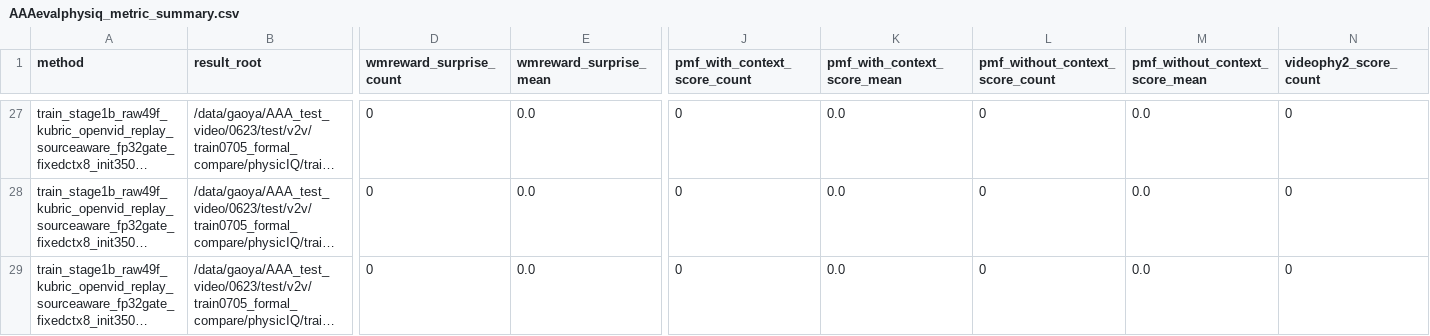
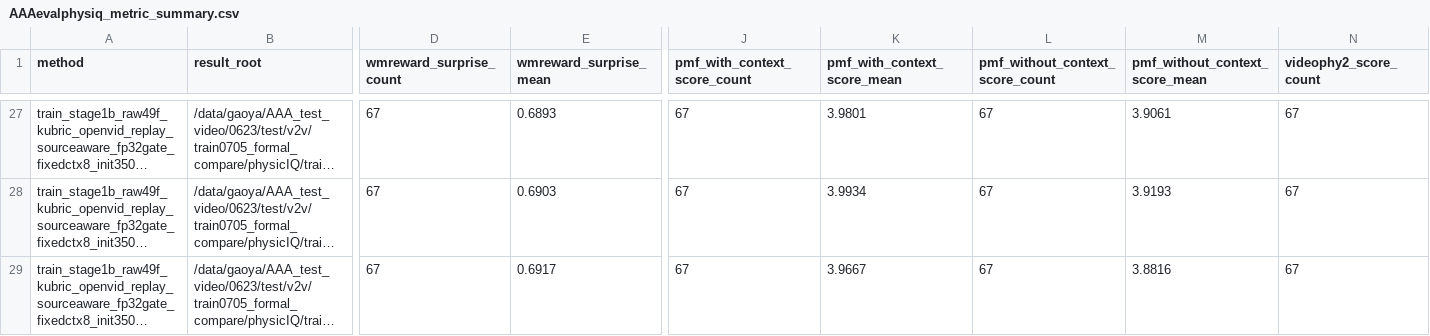
Before and after one commit to GAO7677/Code_Video, a CSV file: Code_data/Code_vjepa_vggt/code_vjepa_vggt/train0705_kubric_no_gt_box/AAAresults/AAAevalphysiq_metric_summary.csv, drawn as a sheet; only a part is shown, gaps mark what is left out; long unchanged cells end in …; the diff covers the shown part only; the diff names each change by its address in the sheet, - before the commit and + after, or states it on an @@ line.

```diff
--- a/Code_data/Code_vjepa_vggt/code_vjepa_vggt/train0705_kubric_no_gt_box/AAAresults/AAAevalphysiq_metric_summary.csv
+++ b/Code_data/Code_vjepa_vggt/code_vjepa_vggt/train0705_kubric_no_gt_box/AAAresults/AAAevalphysiq_metric_summary.csv
-D27:D29 (wmreward_surprise_count): 0
+D27:D29 (wmreward_surprise_count): 67
-E27 (wmreward_surprise_mean): 0.0
+E27 (wmreward_surprise_mean): 0.6893
-J27:J29 (pmf_with_context_score_count): 0
+J27:J29 (pmf_with_context_score_count): 67
-K27 (pmf_with_context_score_mean): 0.0
+K27 (pmf_with_context_score_mean): 3.9801
-L27:L29 (pmf_without_context_score_count): 0
+L27:L29 (pmf_without_context_score_count): 67
-M27 (pmf_without_context_score_mean): 0.0
+M27 (pmf_without_context_score_mean): 3.9061
-N27:N29 (videophy2_score_count): 0
+N27:N29 (videophy2_score_count): 67
-E28 (wmreward_surprise_mean): 0.0
+E28 (wmreward_surprise_mean): 0.6903
-K28 (pmf_with_context_score_mean): 0.0
+K28 (pmf_with_context_score_mean): 3.9934
-M28 (pmf_without_context_score_mean): 0.0
+M28 (pmf_without_context_score_mean): 3.9193
-E29 (wmreward_surprise_mean): 0.0
+E29 (wmreward_surprise_mean): 0.6917
-K29 (pmf_with_context_score_mean): 0.0
+K29 (pmf_with_context_score_mean): 3.9667
-M29 (pmf_without_context_score_mean): 0.0
+M29 (pmf_without_context_score_mean): 3.8816
```
Also changed, not shown: 63 edited cells elsewhere in this file, 1 other file.
